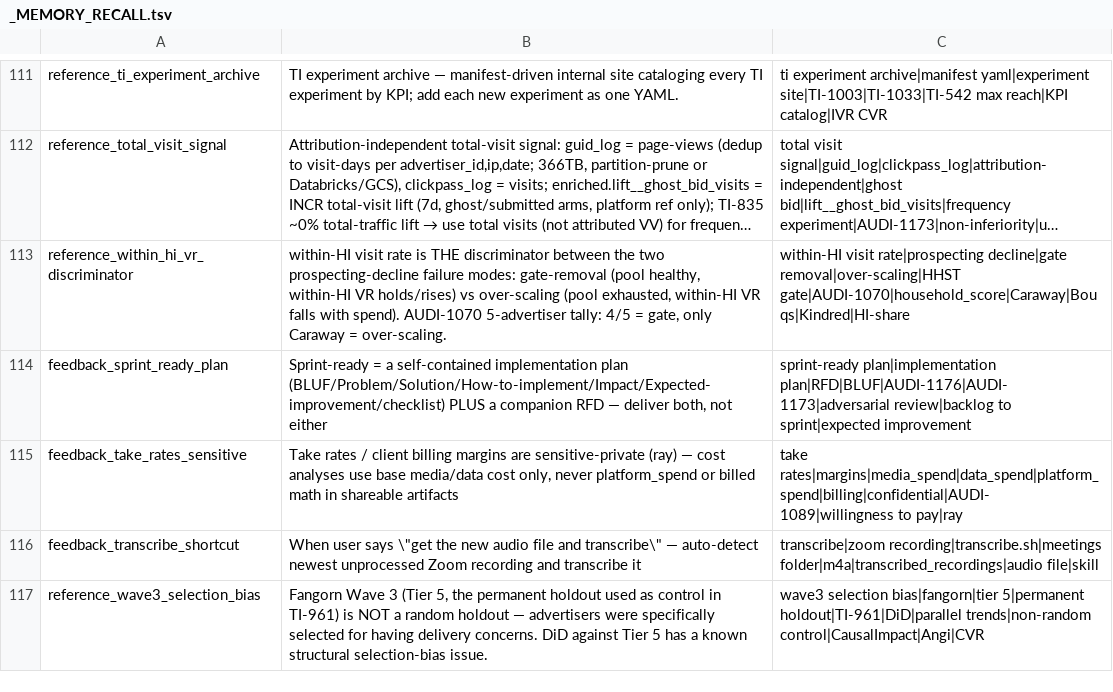
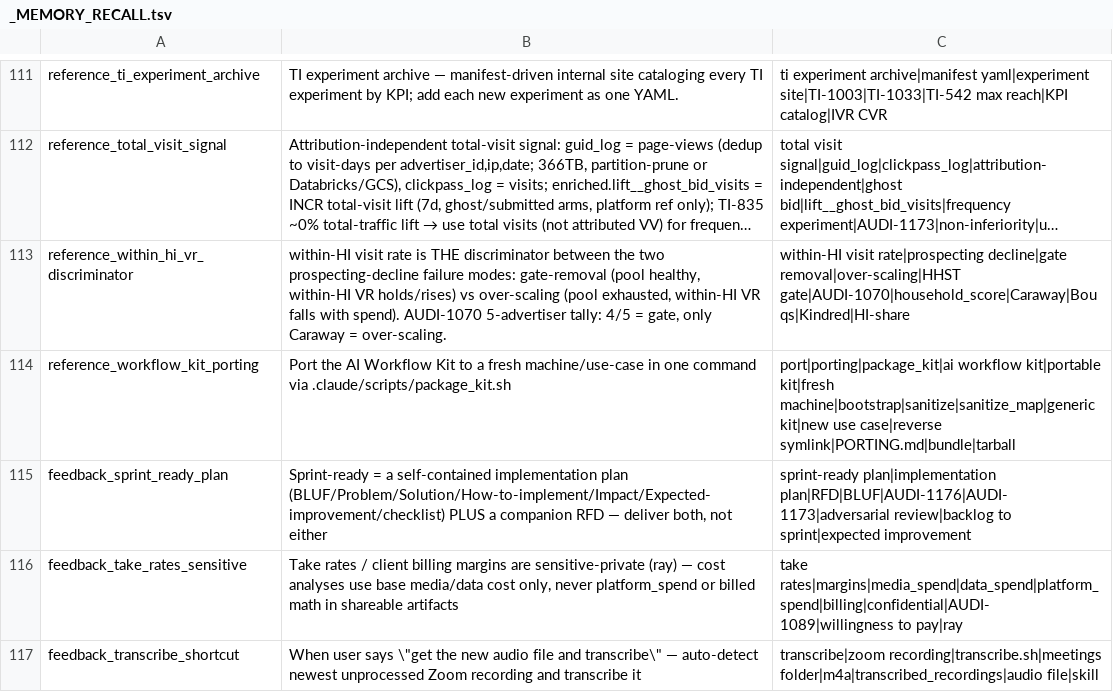
Before and after one commit to mdunn-mntn/malachi-workspace, a TSV file: knowledge/_MEMORY_RECALL.tsv, drawn as a sheet; only a part is shown, gaps mark what is left out; the shorter side is filled out with more unchanged rows; long unchanged cells end in …; the diff names each change by its address in the sheet, - before the commit and + after, or states it on an @@ line.

```diff
--- a/knowledge/_MEMORY_RECALL.tsv
+++ b/knowledge/_MEMORY_RECALL.tsv
+row 114: reference_workflow_kit_porting | Port the AI Workflow Kit to a fresh machine/use-case in one command via .claude/scripts/package_kit.sh | port|porting|package_kit|ai workflow kit|portable kit|fresh machine|bootstrap|sanitize|sanitize_map|generic kit|new use case|reverse symlink|PORTING.md|bundle|tarball
```
Also changed, not shown: 9 other files.
